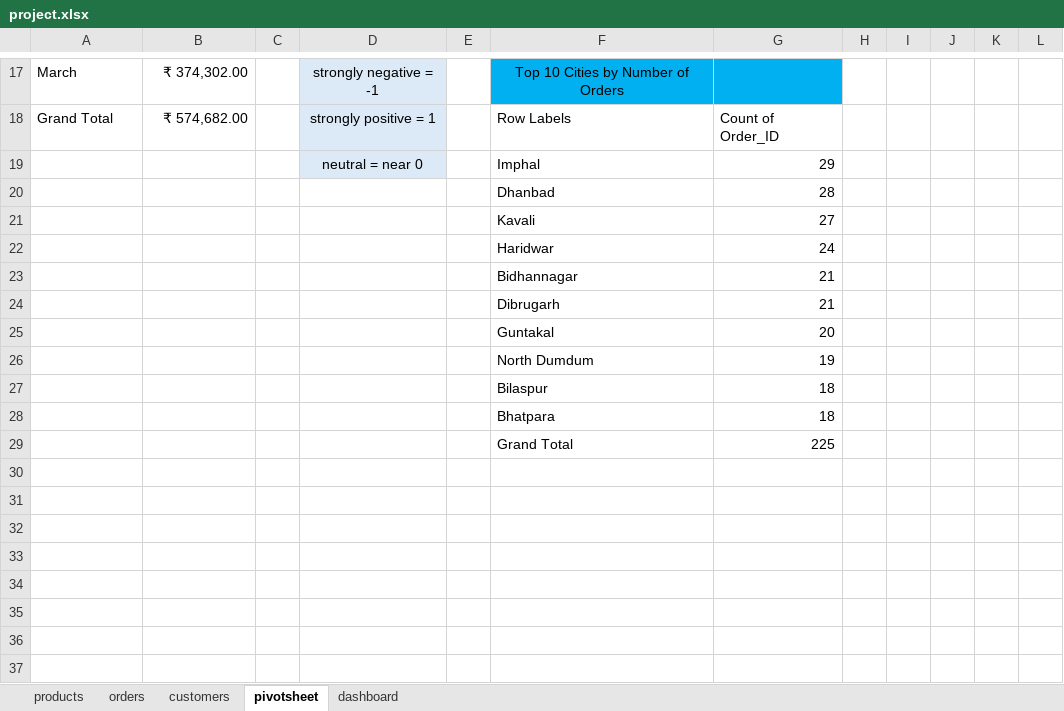
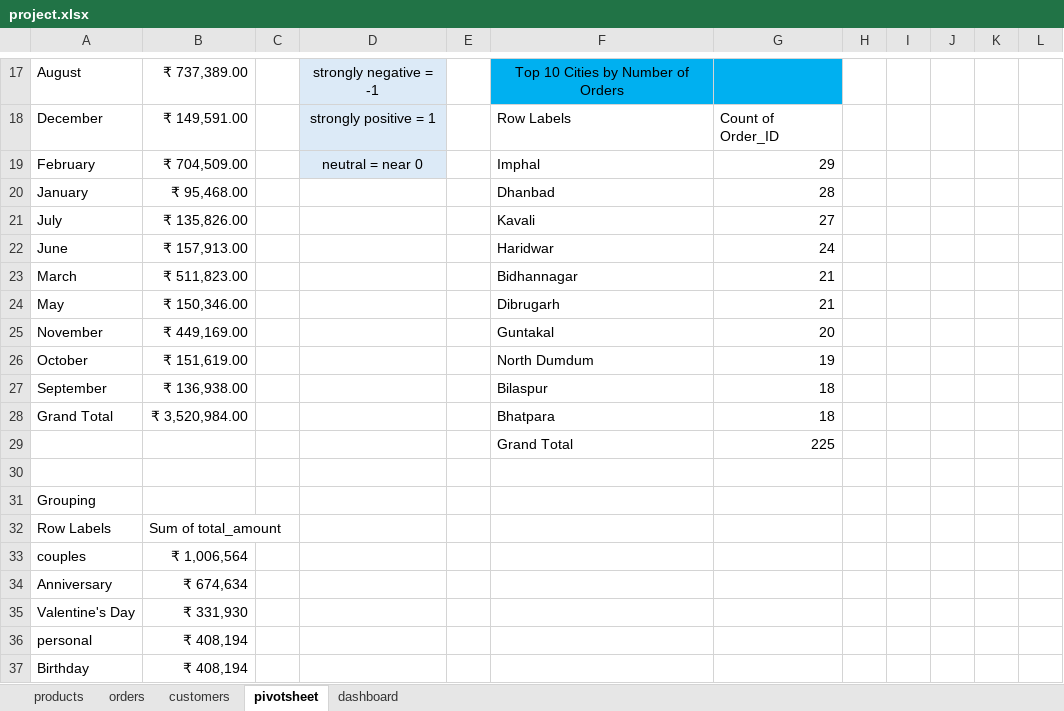
Before and after one commit to MeetInCode/Excel-Dashboard-project, an Excel workbook: project.xlsx, sheet pivotsheet, drawn as a sheet; only a part is shown, gaps mark what is left out; values as stored, in another font and other column widths than the file's, no borders; charts and pictures not drawn; the diff covers the shown part only; the diff names each change by its address in the sheet, - before the commit and + after, or states it on an @@ line.

Commit message:
added grouping and filtering

```diff
--- a/project.xlsx (sheet pivotsheet)
+++ b/project.xlsx (sheet pivotsheet)
-A17: March
+A17: August
-B17: ₹ 374,302.00
+B17: ₹ 737,389.00
-A18: Grand Total
+A18: December
-B18: ₹ 574,682.00
+B18: ₹ 149,591.00
-A19: (empty)
+A19: February
-B19: (empty)
+B19: ₹ 704,509.00
-A20: (empty)
+A20: January
-B20: (empty)
+B20: ₹ 95,468.00
-A21: (empty)
+A21: July
-B21: (empty)
+B21: ₹ 135,826.00
-A22: (empty)
+A22: June
-B22: (empty)
+B22: ₹ 157,913.00
-A23: (empty)
+A23: March
-B23: (empty)
+B23: ₹ 511,823.00
-A24: (empty)
+A24: May
-B24: (empty)
+B24: ₹ 150,346.00
-A25: (empty)
+A25: November
-B25: (empty)
+B25: ₹ 449,169.00
-A26: (empty)
+A26: October
-B26: (empty)
+B26: ₹ 151,619.00
-A27: (empty)
+A27: September
-B27: (empty)
+B27: ₹ 136,938.00
-A28: (empty)
+A28: Grand Total
-B28: (empty)
+B28: ₹ 3,520,984.00
+row 30: (empty)
+row 31: Grouping
+row 32: Row Labels | Sum of total_amount
+row 33: couples | ₹ 1,006,564
+row 34: Anniversary | ₹ 674,634
+row 35: Valentine's Day | ₹ 331,930
+row 36: personal | ₹ 408,194
+row 37: Birthday | ₹ 408,194
```
Also changed, not shown: 11 added rows, 6 removed rows and 22 edited cells elsewhere in this sheet, charts or pictures.
